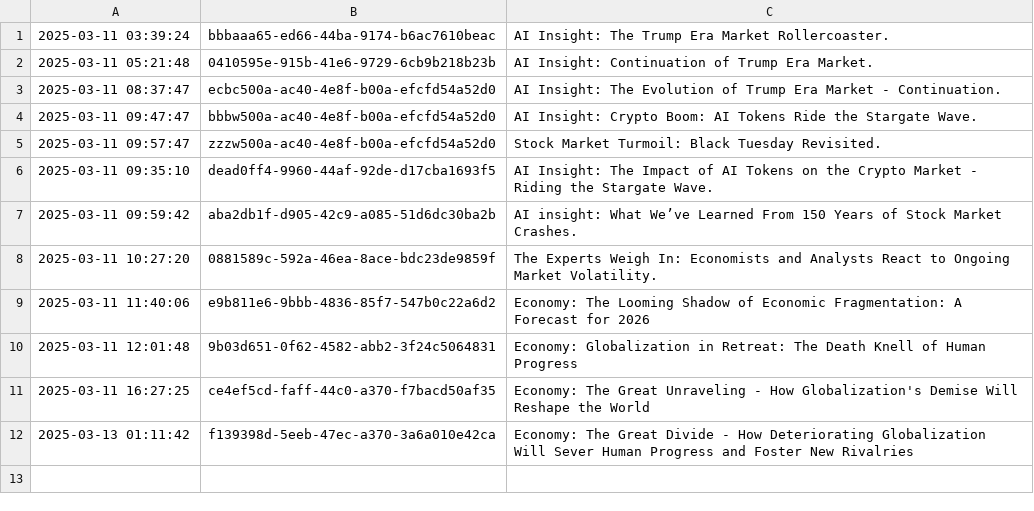
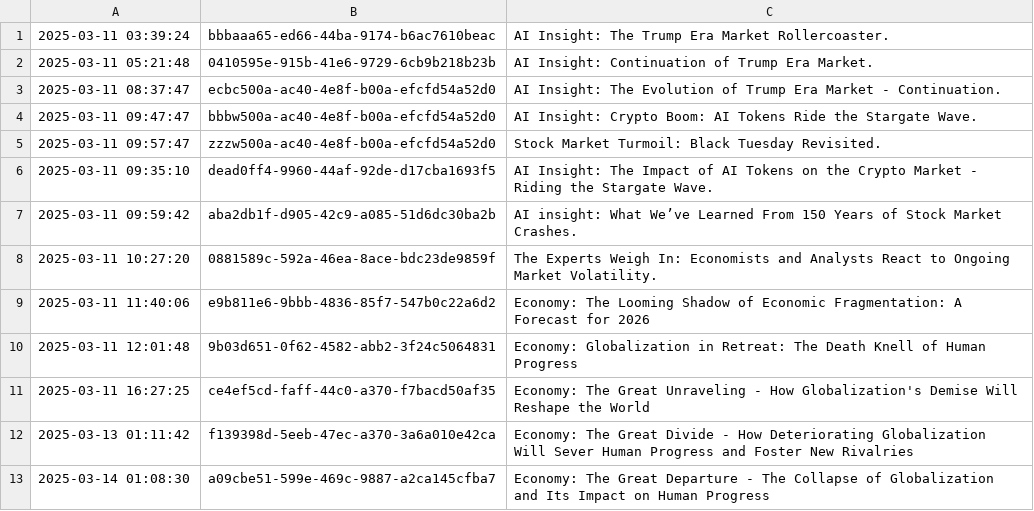
Before and after one commit to cryptoroom203/AI-insight, a CSV file: mind/mind.csv, drawn as a sheet.

```diff
--- a/mind/mind.csv
+++ b/mind/mind.csv
@@ -12 +12,2 @@
 2025-03-13 01:11:42,f139398d-5eeb-47ec-a370-3a6a010e42ca,Economy: The Great Divide - How Deteriorating Globalization Will Sever Human Progress and Foster New Rivalries
+2025-03-14 01:08:30,a09cbe51-599e-469c-9887-a2ca145cfba7,Economy: The Great Departure - The Collapse of Globalization and Its Impact on Human Progress
```
Also changed, not shown: 1 other file.
